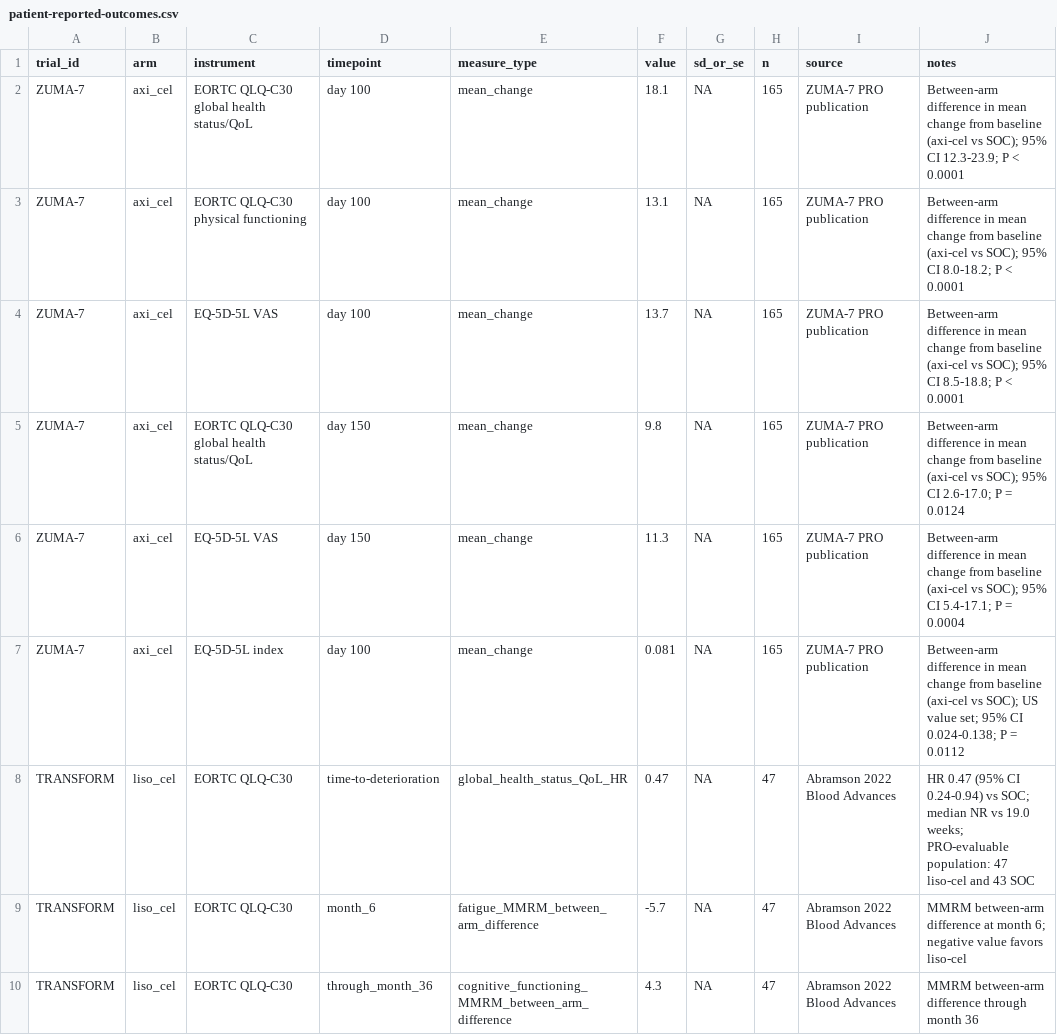
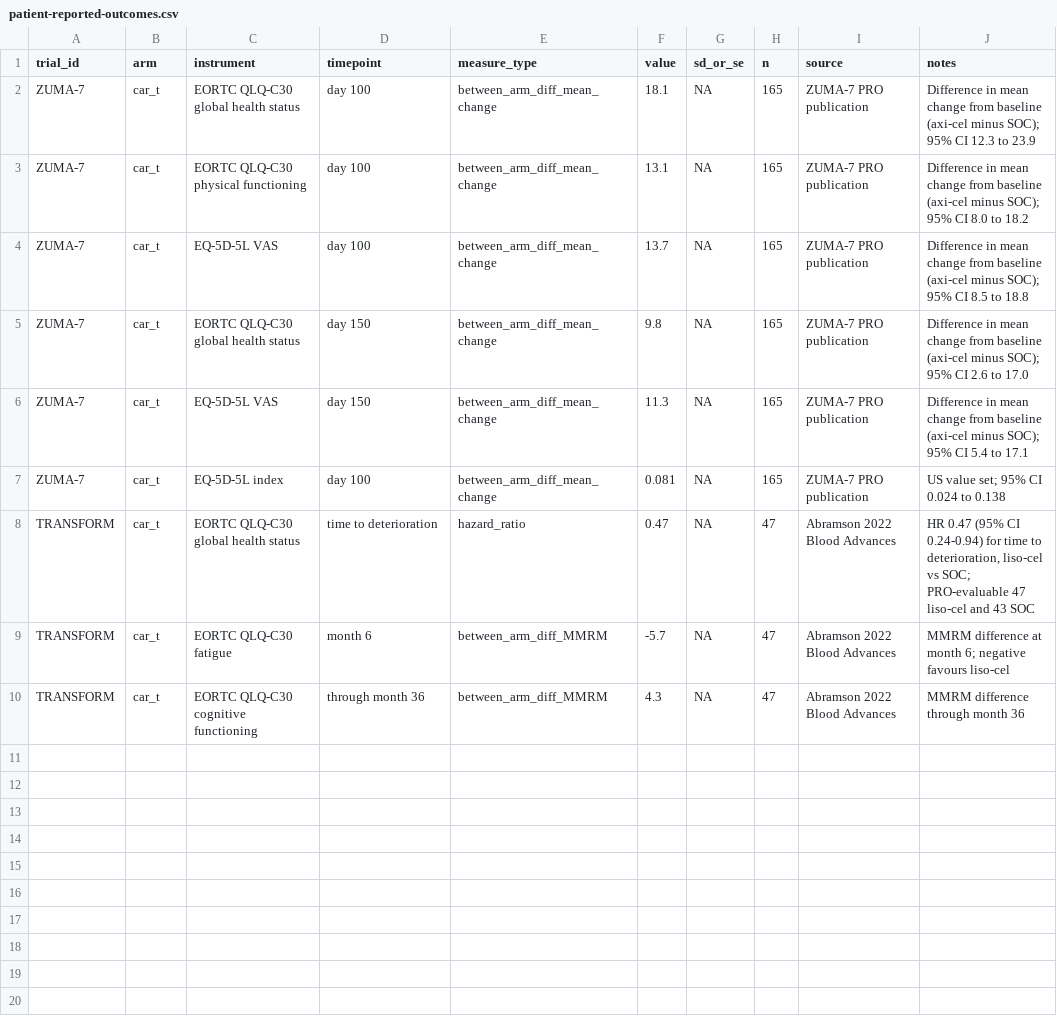
Before and after one commit to zoubayda-b/network-meta-analysis-project-CART, a CSV file: data/patient-reported-outcomes.csv, drawn as a sheet.

```diff
--- a/data/patient-reported-outcomes.csv
+++ b/data/patient-reported-outcomes.csv
@@ -1,10 +1,10 @@
 trial_id,arm,instrument,timepoint,measure_type,value,sd_or_se,n,source,notes
-ZUMA-7,axi_cel,EORTC QLQ-C30 global health status/QoL,day 100,mean_change,18.1,NA,165,ZUMA-7 PRO publication,Between-arm difference in mean change from baseline (axi-cel vs SOC); 95% CI 12.3-23.9; P < 0.0001
-ZUMA-7,axi_cel,EORTC QLQ-C30 physical functioning,day 100,mean_change,13.1,NA,165,ZUMA-7 PRO publication,Between-arm difference in mean change from baseline (axi-cel vs SOC); 95% CI 8.0-18.2; P < 0.0001
-ZUMA-7,axi_cel,EQ-5D-5L VAS,day 100,mean_change,13.7,NA,165,ZUMA-7 PRO publication,Between-arm difference in mean change from baseline (axi-cel vs SOC); 95% CI 8.5-18.8; P < 0.0001
-ZUMA-7,axi_cel,EORTC QLQ-C30 global health status/QoL,day 150,mean_change,9.8,NA,165,ZUMA-7 PRO publication,Between-arm difference in mean change from baseline (axi-cel vs SOC); 95% CI 2.6-17.0; P = 0.0124
-ZUMA-7,axi_cel,EQ-5D-5L VAS,day 150,mean_change,11.3,NA,165,ZUMA-7 PRO publication,Between-arm difference in mean change from baseline (axi-cel vs SOC); 95% CI 5.4-17.1; P = 0.0004
-ZUMA-7,axi_cel,EQ-5D-5L index,day 100,mean_change,0.081,NA,165,ZUMA-7 PRO publication,Between-arm difference in mean change from baseline (axi-cel vs SOC); US value set; 95% CI 0.024-0.138; P = 0.0112
-TRANSFORM,liso_cel,EORTC QLQ-C30,time-to-deterioration,global_health_status_QoL_HR,0.47,NA,47,Abramson 2022 Blood Advances,HR 0.47 (95% CI 0.24-0.94) vs SOC; median NR vs 19.0 weeks; PRO-evaluable population: 47 liso-cel and 43 SOC
-TRANSFORM,liso_cel,EORTC QLQ-C30,month_6,fatigue_MMRM_between_arm_difference,-5.7,NA,47,Abramson 2022 Blood Advances,MMRM between-arm difference at month 6; negative value favors liso-cel
-TRANSFORM,liso_cel,EORTC QLQ-C30,through_month_36,cognitive_functioning_MMRM_between_arm_difference,4.3,NA,47,Abramson 2022 Blood Advances,MMRM between-arm difference through month 36
+ZUMA-7,car_t,EORTC QLQ-C30 global health status,day 100,between_arm_diff_mean_change,18.1,NA,165,ZUMA-7 PRO publication,Difference in mean change from baseline (axi-cel minus SOC); 95% CI 12.3 to 23.9
+ZUMA-7,car_t,EORTC QLQ-C30 physical functioning,day 100,between_arm_diff_mean_change,13.1,NA,165,ZUMA-7 PRO publication,Difference in mean change from baseline (axi-cel minus SOC); 95% CI 8.0 to 18.2
+ZUMA-7,car_t,EQ-5D-5L VAS,day 100,between_arm_diff_mean_change,13.7,NA,165,ZUMA-7 PRO publication,Difference in mean change from baseline (axi-cel minus SOC); 95% CI 8.5 to 18.8
+ZUMA-7,car_t,EORTC QLQ-C30 global health status,day 150,between_arm_diff_mean_change,9.8,NA,165,ZUMA-7 PRO publication,Difference in mean change from baseline (axi-cel minus SOC); 95% CI 2.6 to 17.0
+ZUMA-7,car_t,EQ-5D-5L VAS,day 150,between_arm_diff_mean_change,11.3,NA,165,ZUMA-7 PRO publication,Difference in mean change from baseline (axi-cel minus SOC); 95% CI 5.4 to 17.1
+ZUMA-7,car_t,EQ-5D-5L index,day 100,between_arm_diff_mean_change,0.081,NA,165,ZUMA-7 PRO publication,US value set; 95% CI 0.024 to 0.138
+TRANSFORM,car_t,EORTC QLQ-C30 global health status,time to deterioration,hazard_ratio,0.47,NA,47,Abramson 2022 Blood Advances,"HR 0.47 (95% CI 0.24-0.94) for time to deterioration, liso-cel vs SOC; PRO-evaluable 47 liso-cel and 43 SOC"
+TRANSFORM,car_t,EORTC QLQ-C30 fatigue,month 6,between_arm_diff_MMRM,-5.7,NA,47,Abramson 2022 Blood Advances,MMRM difference at month 6; negative favours liso-cel
+TRANSFORM,car_t,EORTC QLQ-C30 cognitive functioning,through month 36,between_arm_diff_MMRM,4.3,NA,47,Abramson 2022 Blood Advances,MMRM difference through month 36
```
Also changed, not shown: data/characteristics.csv, results/tables/00_validation_log.csv, 39 other files.
